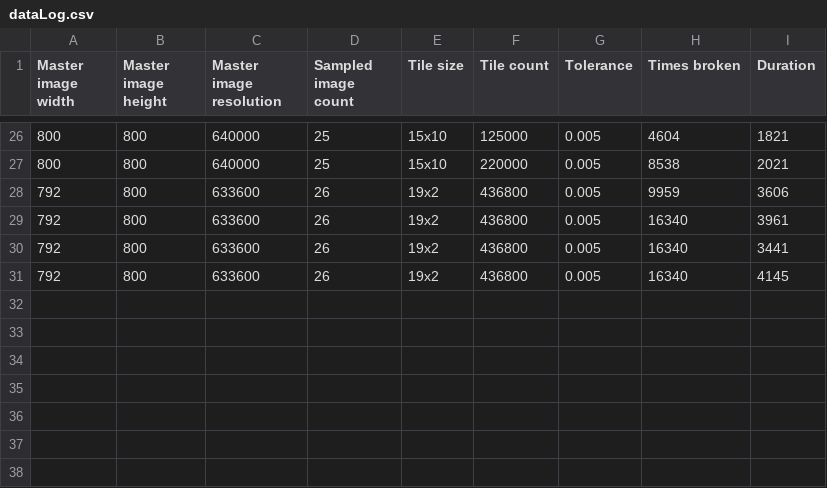
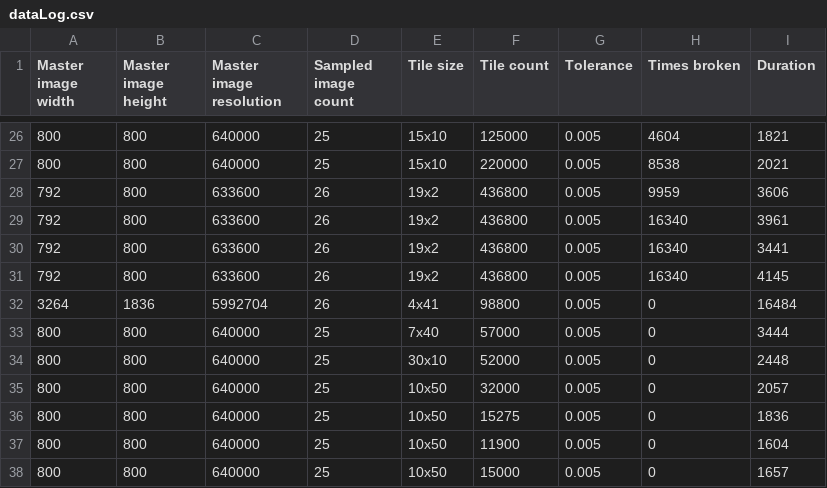
Before and after one commit to nnmerkel/Processing-Sketches, a CSV file: Grad School Sketches/colorReader/data/dataLog.csv, drawn as a sheet; only a part is shown, gaps mark what is left out; the diff names each change by its address in the sheet, - before the commit and + after, or states it on an @@ line.

```diff
--- a/Grad School Sketches/colorReader/data/dataLog.csv
+++ b/Grad School Sketches/colorReader/data/dataLog.csv
+row 32: 3264 | 1836 | 5992704 | 26 | 4x41 | 98800 | 0.005 | 0 | 16484
+row 33: 800 | 800 | 640000 | 25 | 7x40 | 57000 | 0.005 | 0 | 3444
+row 34: 800 | 800 | 640000 | 25 | 30x10 | 52000 | 0.005 | 0 | 2448
+row 35: 800 | 800 | 640000 | 25 | 10x50 | 32000 | 0.005 | 0 | 2057
+row 36: 800 | 800 | 640000 | 25 | 10x50 | 15275 | 0.005 | 0 | 1836
+row 37: 800 | 800 | 640000 | 25 | 10x50 | 11900 | 0.005 | 0 | 1604
+row 38: 800 | 800 | 640000 | 25 | 10x50 | 15000 | 0.005 | 0 | 1657
```
Also changed, not shown: 2 other files.
